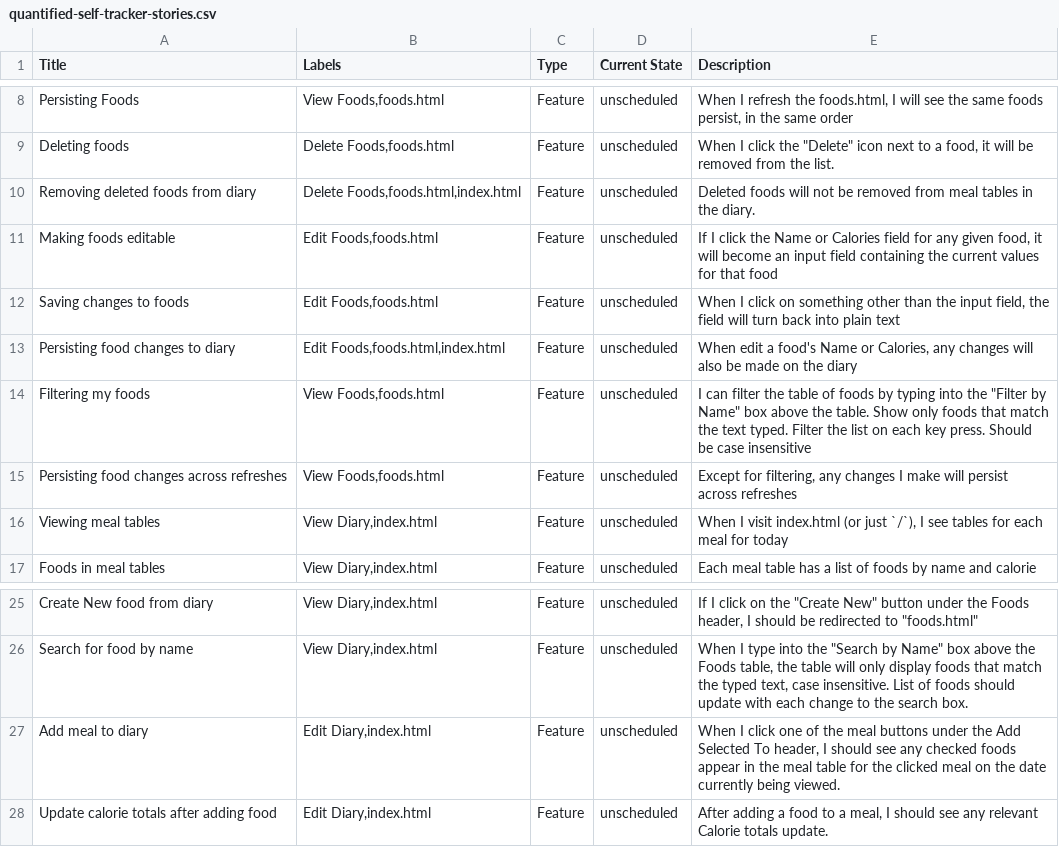
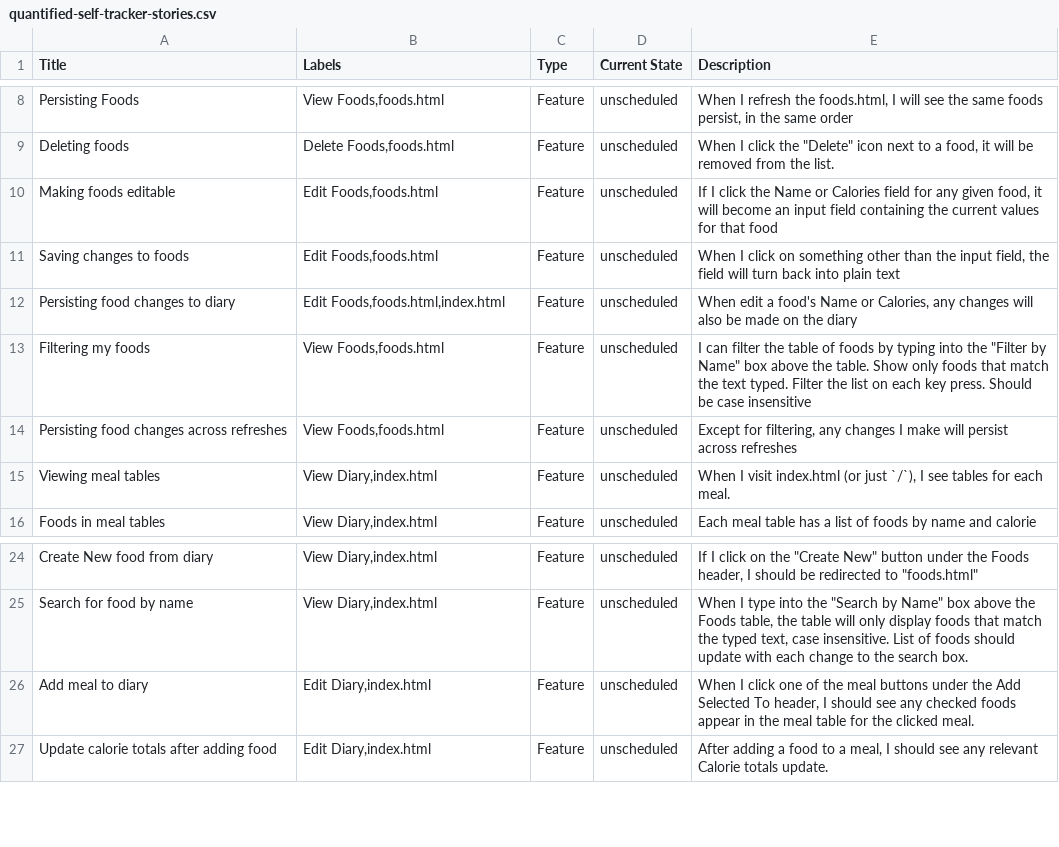
Before and after one commit to turingschool/backend-curriculum-site, a CSV file: module4/projects/quantified-self/quantified-self-tracker-stories.csv, drawn as a sheet; only a part is shown, gaps mark what is left out.

Commit message:
Update tracker stories

```diff
--- a/module4/projects/quantified-self/quantified-self-tracker-stories.csv
+++ b/module4/projects/quantified-self/quantified-self-tracker-stories.csv
@@ -9,3 +9,2 @@ Persisting Foods,"View Foods,foods.html",Feature,unscheduled,"When I refresh the
 Deleting foods,"Delete Foods,foods.html",Feature,unscheduled,"When I click the ""Delete"" icon next to a food, it will be removed from the list."
-Removing deleted foods from diary,"Delete Foods,foods.html,index.html",Feature,unscheduled,Deleted foods will not be removed from meal tables in the diary.
 Making foods editable,"Edit Foods,foods.html",Feature,unscheduled,"If I click the Name or Calories field for any given food, it will become an input field containing the current values for that food"
@@ -15,3 +14,3 @@ Filtering my foods,"View Foods,foods.html",Feature,unscheduled,"I can filter the
 Persisting food changes across refreshes,"View Foods,foods.html",Feature,unscheduled,"Except for filtering, any changes I make will persist across refreshes"
-Viewing meal tables,"View Diary,index.html",Feature,unscheduled,"When I visit index.html (or just `/`), I see tables for each meal for today"
+Viewing meal tables,"View Diary,index.html",Feature,unscheduled,"When I visit index.html (or just `/`), I see tables for each meal."
 Foods in meal tables,"View Diary,index.html",Feature,unscheduled,Each meal table has a list of foods by name and calorie
@@ -26,3 +25,3 @@ Create New food from diary,"View Diary,index.html",Feature,unscheduled,"If I cli
 Search for food by name,"View Diary,index.html",Feature,unscheduled,"When I type into the ""Search by Name"" box above the Foods table, the table will only display foods that match the typed text, case insensitive. List of foods should update with each change to the search box."
-Add meal to diary,"Edit Diary,index.html",Feature,unscheduled,"When I click one of the meal buttons under the Add Selected To header, I should see any checked foods appear in the meal table for the clicked meal on the date currently being viewed."
+Add meal to diary,"Edit Diary,index.html",Feature,unscheduled,"When I click one of the meal buttons under the Add Selected To header, I should see any checked foods appear in the meal table for the clicked meal."
 Update calorie totals after adding food,"Edit Diary,index.html",Feature,unscheduled,"After adding a food to a meal, I should see any relevant Calorie totals update."
```
